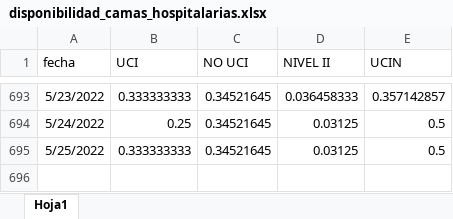
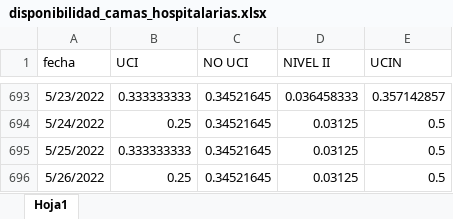
Before and after one commit to JoeloSumerente/GERESA_dashboard, an Excel workbook: data/source1_camas/input/disponibilidad_camas_hospitalarias.xlsx, sheet Hoja1, drawn as a sheet; only a part is shown, gaps mark what is left out; values as stored, in another font and other column widths than the file's, no borders; the diff names each change by its address in the sheet, - before the commit and + after, or states it on an @@ line.

```diff
--- a/data/source1_camas/input/disponibilidad_camas_hospitalarias.xlsx (sheet Hoja1)
+++ b/data/source1_camas/input/disponibilidad_camas_hospitalarias.xlsx (sheet Hoja1)
+row 696: 5/26/2022 | 0.25 | 0.34521645 | 0.03125 | 0.5
```
Also changed, not shown: 5 other files.
